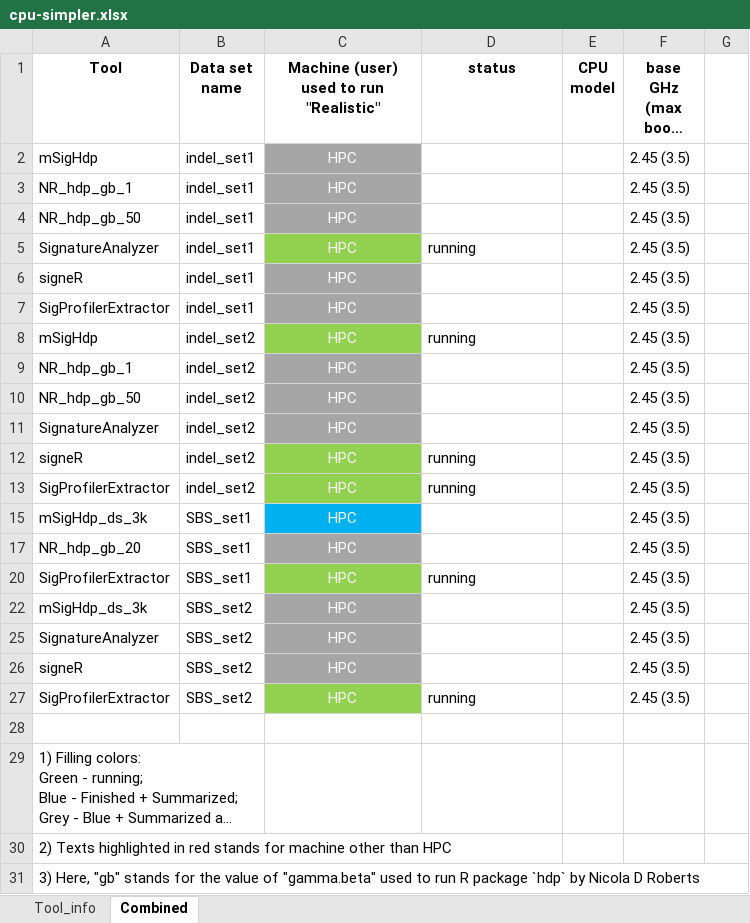
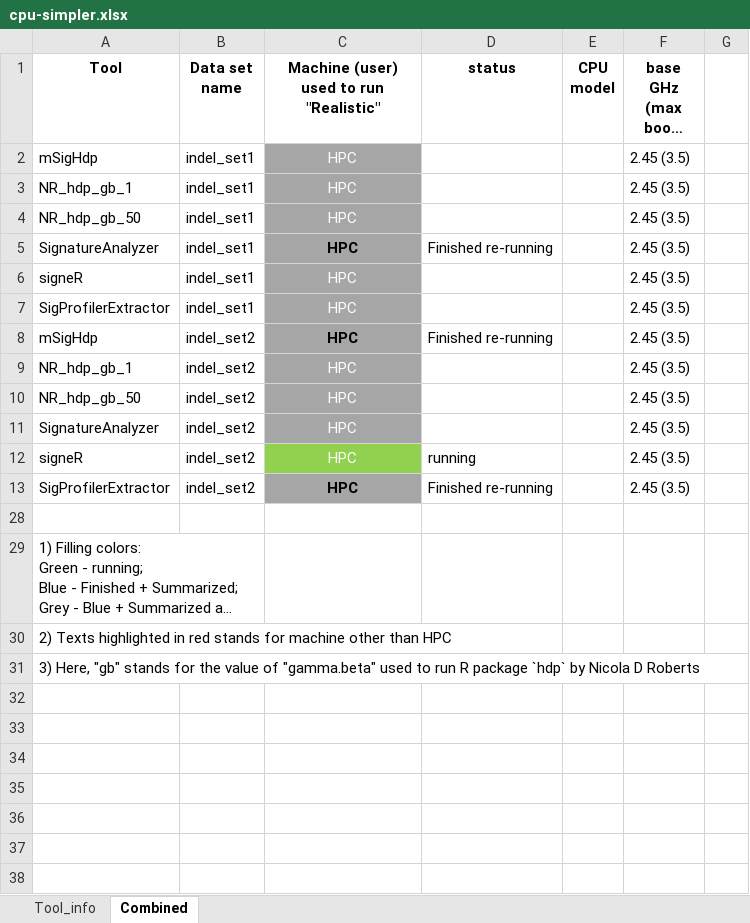
Before and after one commit to steverozen/mSigHdp_paper_sup_files_x1, an Excel workbook: documents/CPU_timing/cpu-simpler.xlsx, sheet Combined, drawn as a sheet; long unchanged cells end in …; values as stored, in another font and other column widths than the file's, no borders; the diff names each change by its address in the sheet, - before the commit and + after, or states it on an @@ line.

Commit message:
Updated CPU time tracking tables.
For simplicity and ease of maintenance, deleted "documents/CPU_timing/mSigHdp-paper-tracking-CPU-time-only.xlsx"

```diff
--- a/documents/CPU_timing/cpu-simpler.xlsx (sheet Combined)
+++ b/documents/CPU_timing/cpu-simpler.xlsx (sheet Combined)
@@ C5 fill: #92D050 → #A6A6A6, bold: off → on, text colour: #FFFFFF → black @@
-D5 (status): running
+D5 (status): Finished re-running
@@ C8 fill: #92D050 → #A6A6A6, bold: off → on, text colour: #FFFFFF → black @@
-D8 (status): running
+D8 (status): Finished re-running
@@ C13 fill: #92D050 → #A6A6A6, bold: off → on, text colour: #FFFFFF → black @@
-D13 (status): running
+D13 (status): Finished re-running
-row 15: mSigHdp_ds_3k | SBS_set1 | HPC |  |  | 2.45 (3.5)
@@ row 17 hidden: NR_hdp_gb_20 | SBS_set1 | HPC |  |  | 2.45 (3.5) @@
@@ row 20 hidden: SigProfilerExtractor | SBS_set1 | HPC | running |  | 2.45 (3.5) @@
@@ row 22 hidden: mSigHdp_ds_3k | SBS_set2 | HPC |  |  | 2.45 (3.5) @@
@@ row 25 hidden: SignatureAnalyzer | SBS_set2 | HPC |  |  | 2.45 (3.5) @@
@@ row 26 hidden: signeR | SBS_set2 | HPC |  |  | 2.45 (3.5) @@
@@ row 27 hidden: SigProfilerExtractor | SBS_set2 | HPC | running |  | 2.45 (3.5) @@
```
Also changed, not shown: hidden cells, documents/CPU_timing/mSigHdp-paper-tracking.xlsx, 1 other file.
